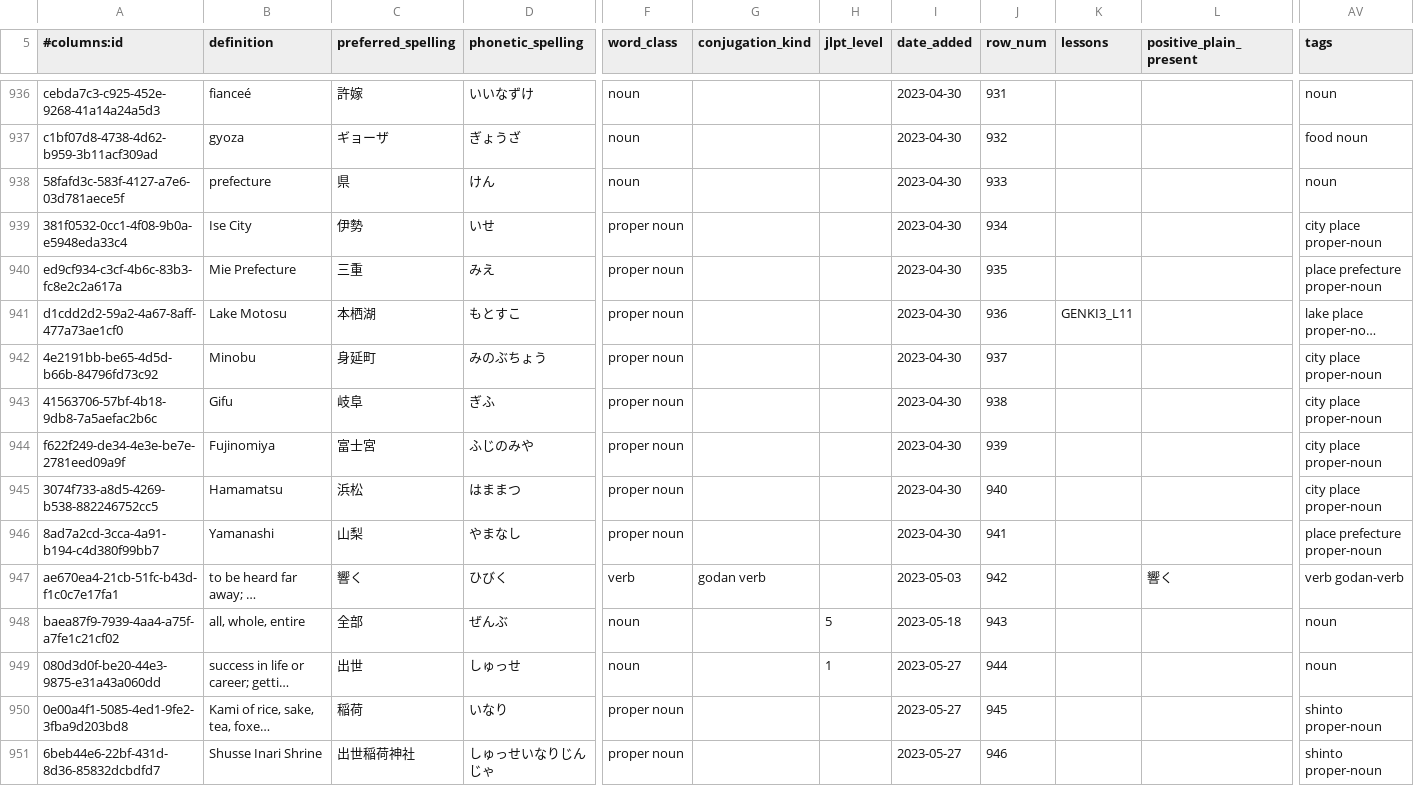
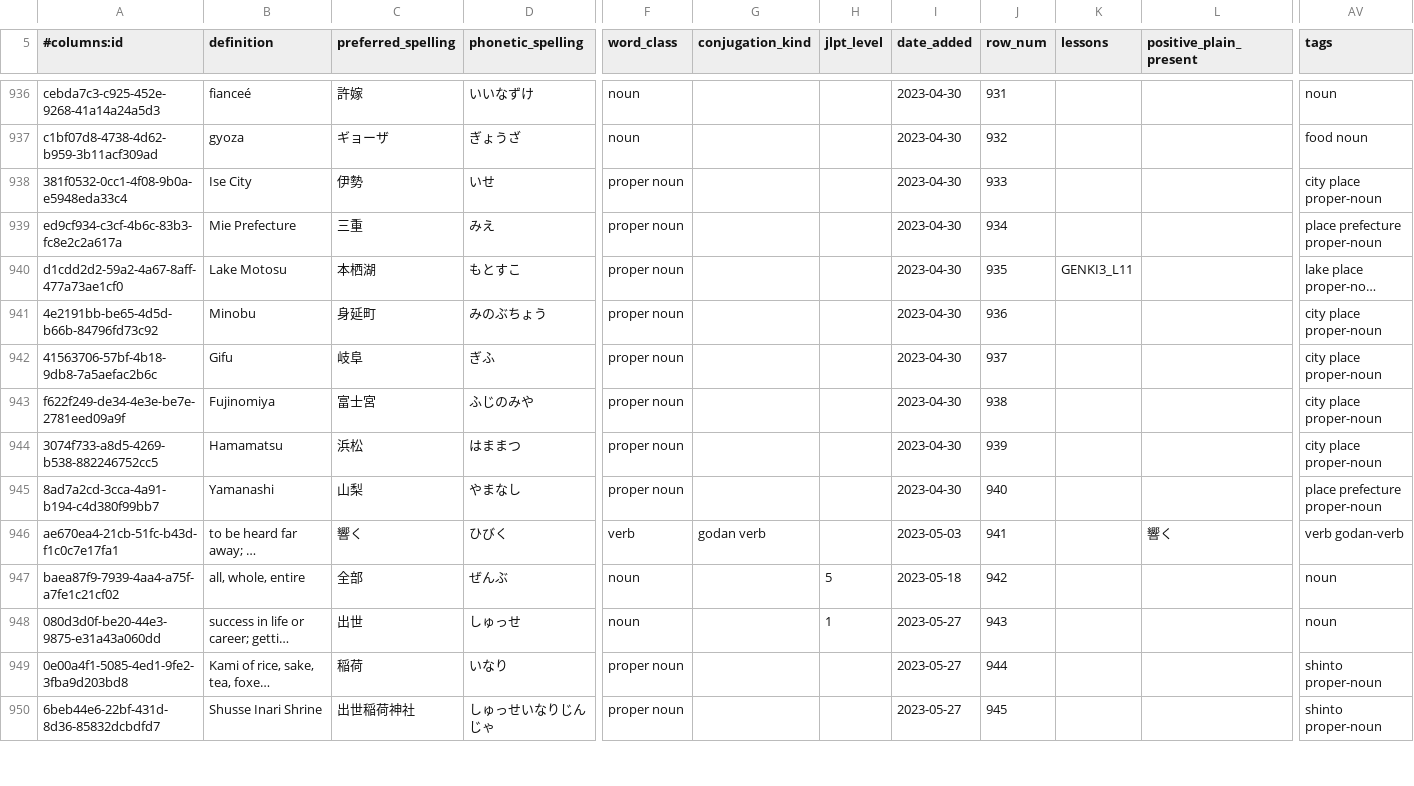
Before and after one commit to paploo/goi, a CSV file: files/vocabulary/anki.csv, drawn as a sheet; only a part is shown, gaps mark what is left out; long unchanged cells end in …; removed rows and columns are numbered as before the commit, all else as after; rows hold the shown columns only; the diff covers the shown part only; the diff names each change by its address in the sheet, - before the commit and + after, or states it on an @@ line.

Commit message:
Removed a duplicate 「県」from the vocab file, resulting in a renumber of a lot of rows

```diff
--- a/files/vocabulary/anki.csv
+++ b/files/vocabulary/anki.csv
-row 938: 58fafd3c-583f-4127-a7e6-03d781aece5f | prefecture | 県 | けん | noun |  |  | 2023-04-30 | 933 |  |  | noun
-J938 (row_num): 934
+J938 (row_num): 933
-J939 (row_num): 935
+J939 (row_num): 934
-J940 (row_num): 936
+J940 (row_num): 935
-J941 (row_num): 937
+J941 (row_num): 936
-J942 (row_num): 938
+J942 (row_num): 937
-J943 (row_num): 939
+J943 (row_num): 938
-J944 (row_num): 940
+J944 (row_num): 939
-J945 (row_num): 941
+J945 (row_num): 940
-J946 (row_num): 942
+J946 (row_num): 941
-J947 (row_num): 943
+J947 (row_num): 942
-J948 (row_num): 944
+J948 (row_num): 943
-J949 (row_num): 945
+J949 (row_num): 944
-J950 (row_num): 946
+J950 (row_num): 945
```
Also changed, not shown: 35 edited cells elsewhere in this file, files/vocabulary/google_sheet.csv, files/日本語 Vocab - Vocab.csv, 1 other file.
